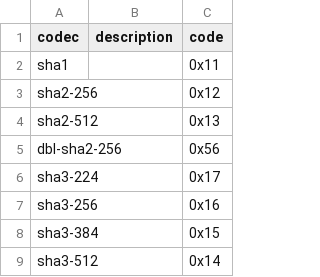
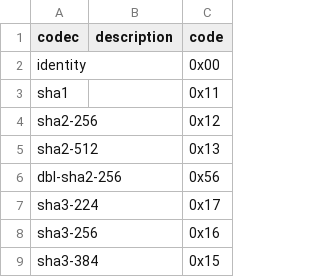
Before and after one commit to multiformats/multihash, a CSV file: hashtable.csv, drawn as a sheet; only a part is shown; the shorter side is filled out with more unchanged rows; the diff names each change by its address in the sheet, - before the commit and + after, or states it on an @@ line.

Commit message:
merge table from readme into hashtable.csv
adds identity and moves to a single location of the table

```diff
--- a/hashtable.csv
+++ b/hashtable.csv
+row 2: identity |  | 0x00
```
Also changed, not shown: 1 other file.
